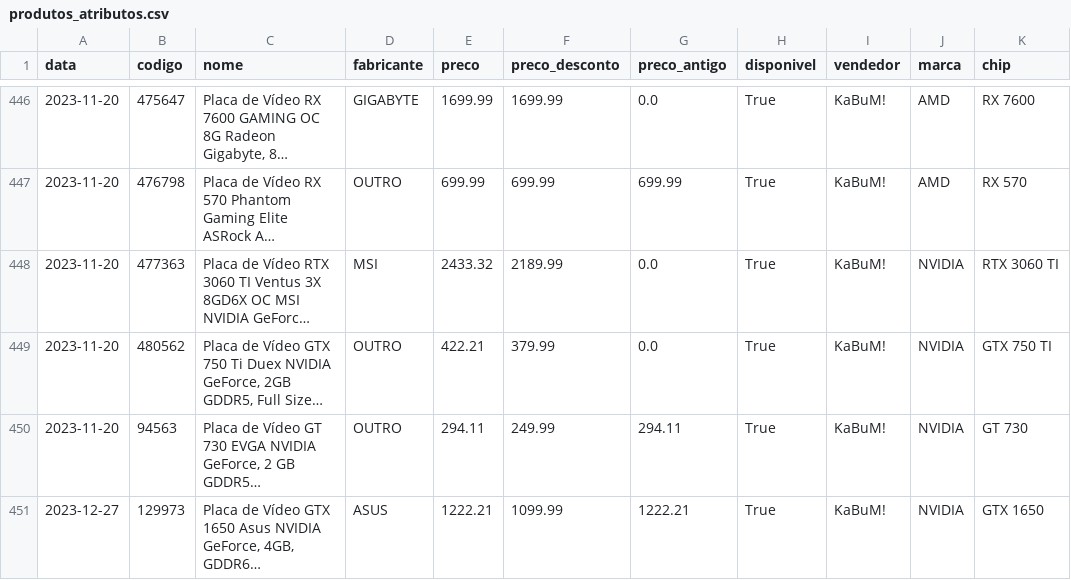
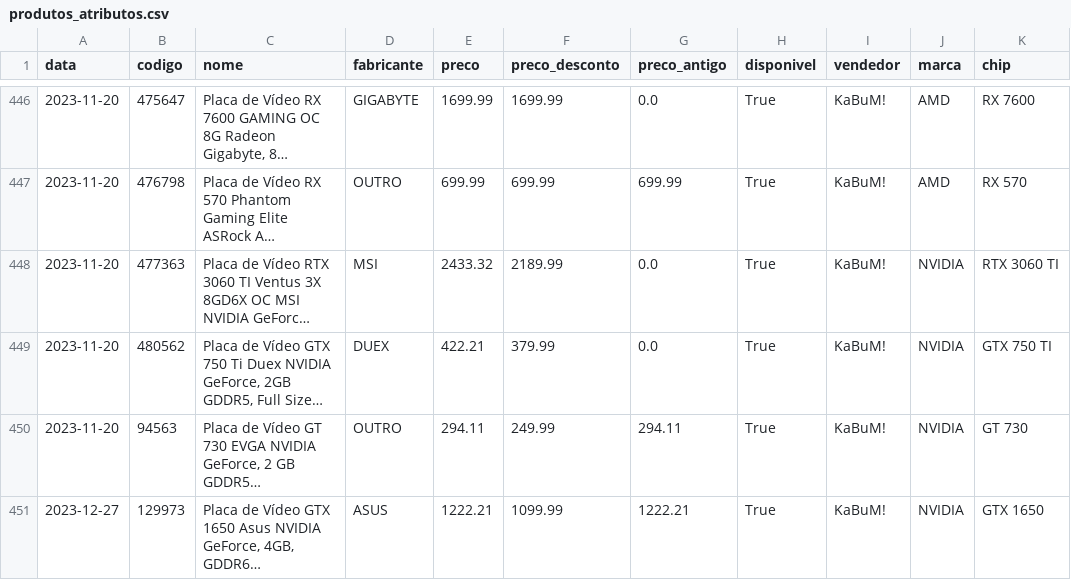
Before and after one commit to Dhstefanoski/ipca-placas-de-video, a CSV file: dados/produtos_atributos.csv, drawn as a sheet; only a part is shown, gaps mark what is left out; long unchanged cells end in …; the diff covers the shown part only; the diff names each change by its address in the sheet, - before the commit and + after, or states it on an @@ line.

```diff
--- a/dados/produtos_atributos.csv
+++ b/dados/produtos_atributos.csv
-D449 (fabricante): OUTRO
+D449 (fabricante): DUEX
```
Also changed, not shown: 4 added rows and 18 edited cells elsewhere in this file, dados/conferencia_faixas.csv, dados/indices.csv, 4 other files.
